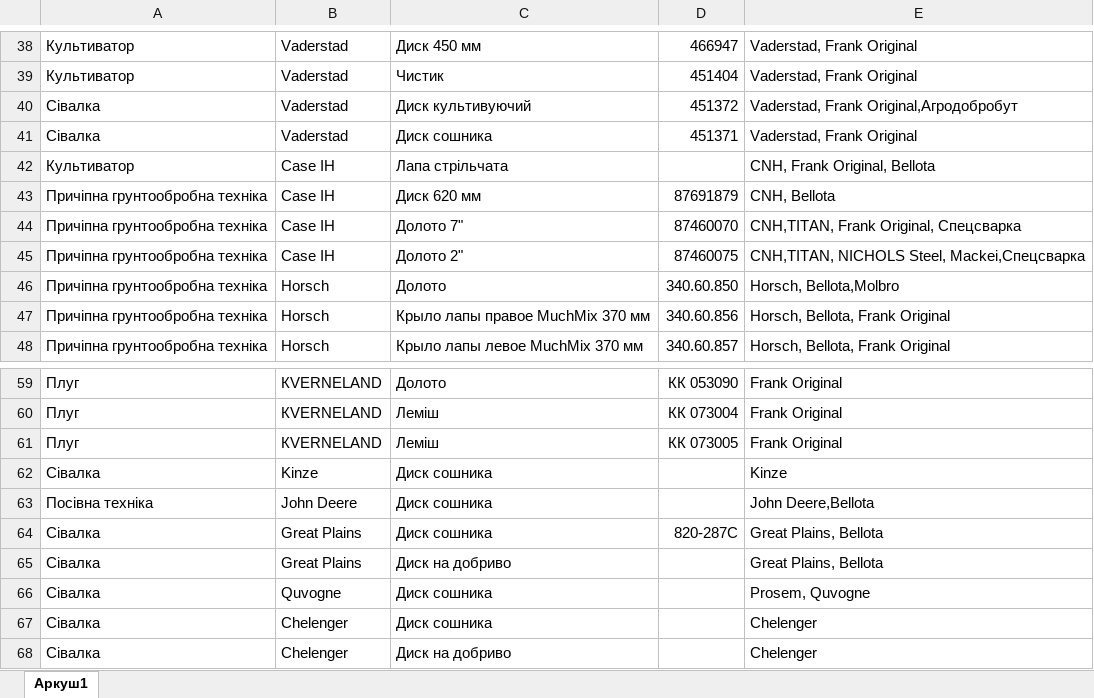
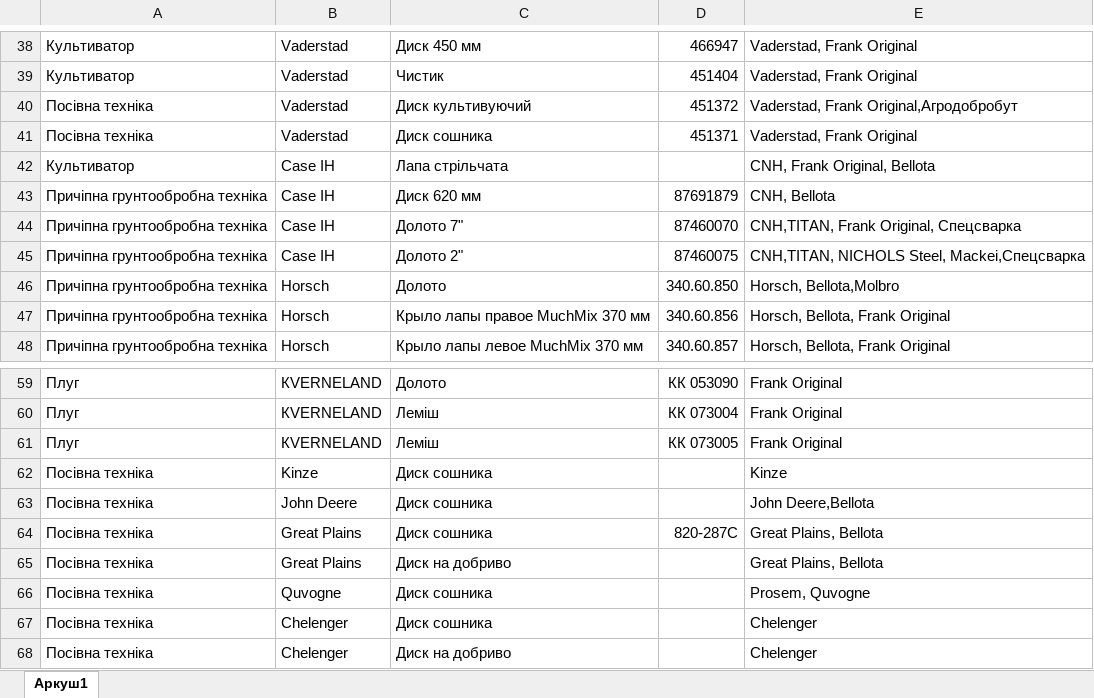
Before and after one commit to sapronovainna88-design/parts-qa-backend, an Excel workbook: unifikatsiya.xlsx, sheet Аркуш1, drawn as a sheet; only a part is shown, gaps mark what is left out; values as stored, in another font and other column widths than the file's, no borders; the diff names each change by its address in the sheet, - before the commit and + after, or states it on an @@ line.

Commit message:
change unifikatsiya.xlsx

```diff
--- a/unifikatsiya.xlsx (sheet Аркуш1)
+++ b/unifikatsiya.xlsx (sheet Аркуш1)
-A40:A41: Сівалка
+A40:A41: Посівна техніка
-A62: Сівалка
+A62: Посівна техніка
-A64:A68: Сівалка
+A64:A68: Посівна техніка
```
